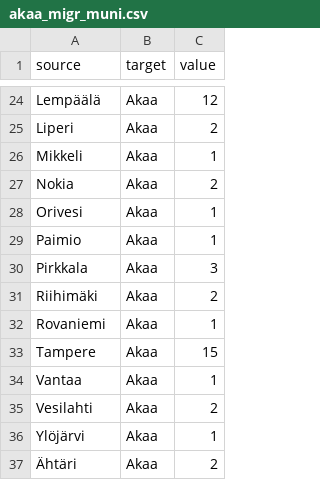
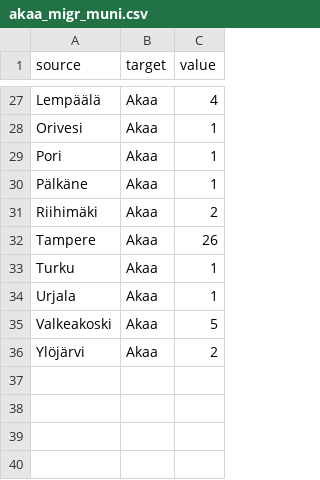
Before and after one commit to Kangasalakehitys/akaa, a CSV file: data/akaa_migr_muni.csv, drawn as a sheet; only a part is shown, gaps mark what is left out; the diff covers the shown part only.

```diff
--- a/data/akaa_migr_muni.csv
+++ b/data/akaa_migr_muni.csv
@@ -24,14 +27,10 @@
-"Lempäälä","Akaa",12
-"Liperi","Akaa",2
-"Mikkeli","Akaa",1
-"Nokia","Akaa",2
+"Lempäälä","Akaa",4
 "Orivesi","Akaa",1
-"Paimio","Akaa",1
-"Pirkkala","Akaa",3
+"Pori","Akaa",1
+"Pälkäne","Akaa",1
 "Riihimäki","Akaa",2
-"Rovaniemi","Akaa",1
-"Tampere","Akaa",15
-"Vantaa","Akaa",1
-"Vesilahti","Akaa",2
-"Ylöjärvi","Akaa",1
-"Ähtäri","Akaa",2
+"Tampere","Akaa",26
+"Turku","Akaa",1
+"Urjala","Akaa",1
+"Valkeakoski","Akaa",5
+"Ylöjärvi","Akaa",2
```
Also changed, not shown: 7 added rows, 4 removed rows and 21 edited cells elsewhere in this file, data/akaa_migr_betw_muni_map.csv, data/akaa_population_map.csv, 12 other files.
